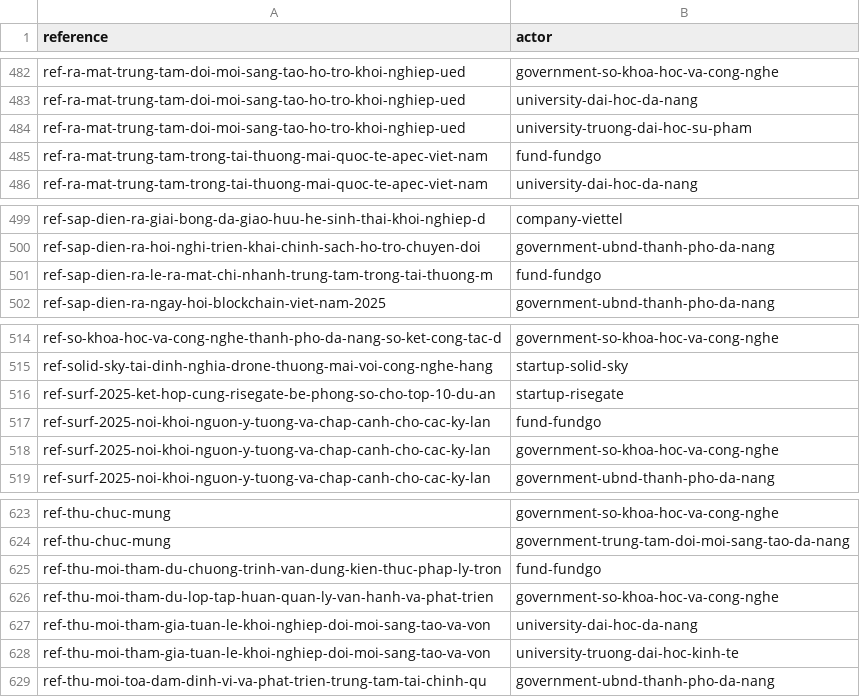
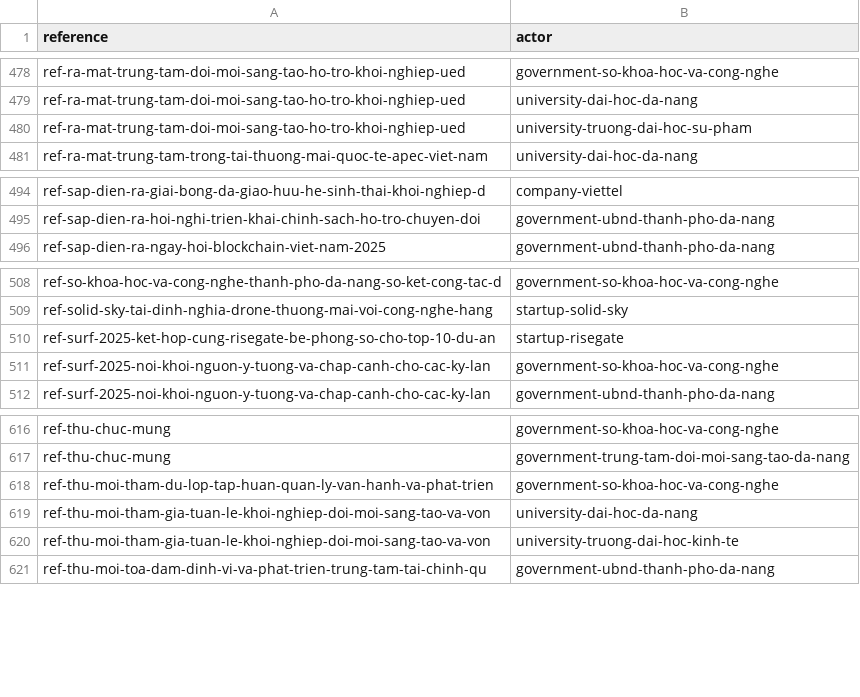
Before and after one commit to QuanZ0gravity/vietnam-innovation-ecosystem, a CSV file: data/da-nang/mentions.csv, drawn as a sheet; only a part is shown, gaps mark what is left out; the diff covers the shown part only; the diff names each change by its address in the sheet, - before the commit and + after, or states it on an @@ line.

```diff
--- a/data/da-nang/mentions.csv
+++ b/data/da-nang/mentions.csv
-row 485: ref-ra-mat-trung-tam-trong-tai-thuong-mai-quoc-te-apec-viet-nam | fund-fundgo
-row 501: ref-sap-dien-ra-le-ra-mat-chi-nhanh-trung-tam-trong-tai-thuong-m | fund-fundgo
-row 517: ref-surf-2025-noi-khoi-nguon-y-tuong-va-chap-canh-cho-cac-ky-lan | fund-fundgo
-row 625: ref-thu-moi-tham-du-chuong-trinh-van-dung-kien-thuc-phap-ly-tron | fund-fundgo
```
Also changed, not shown: 6 removed rows elsewhere in this file, data/da-nang/not-duplicates.csv, 51 other files.
